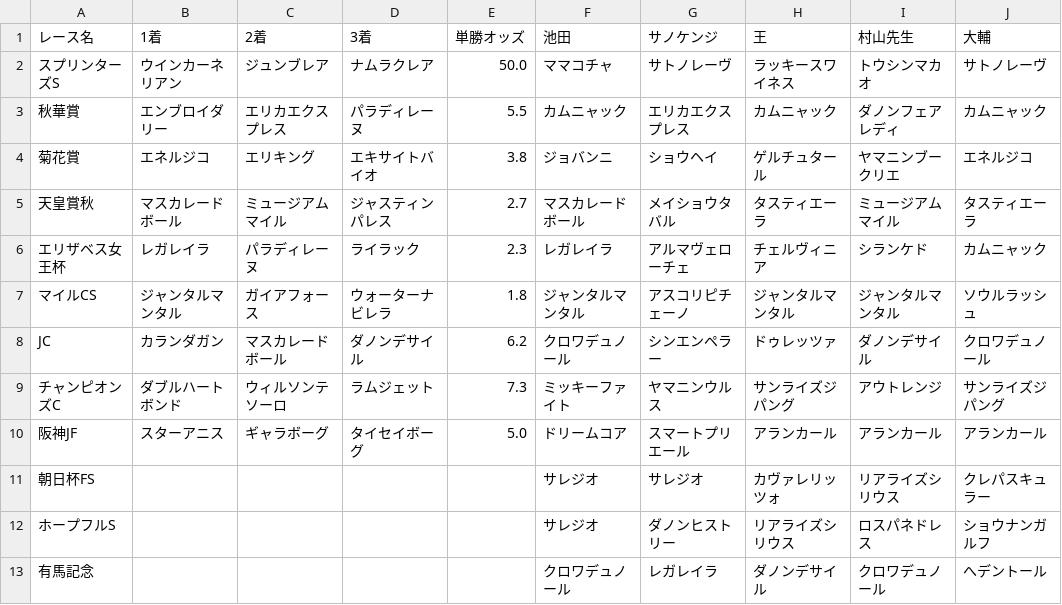
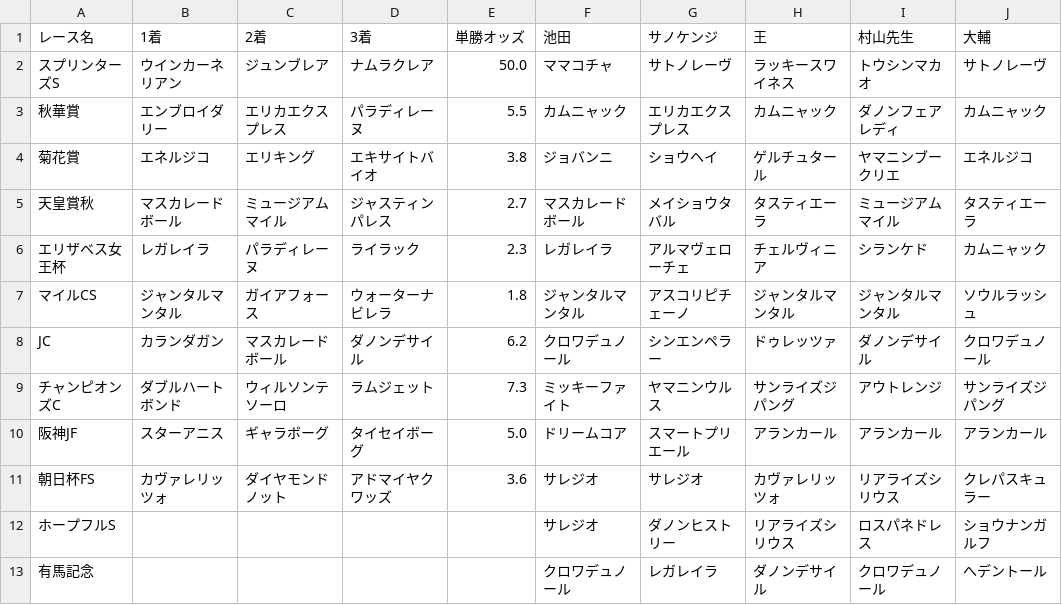
Before and after one commit to daisuke0508-san/jraautumn, a CSV file: data/results.csv, drawn as a sheet.

Commit message:
Update 朝日杯FS entry in results.csv

```diff
--- a/data/results.csv
+++ b/data/results.csv
@@ -10,3 +10,3 @@ JC,カランダガン,マスカレードボール,ダノンデサイル,6.2,ク
 阪神JF,スターアニス,ギャラボーグ,タイセイボーグ,5.0,ドリームコア,スマートプリエール,アランカール,アランカール,アランカール
-朝日杯FS,,,,,サレジオ,サレジオ,カヴァレリッツォ,リアライズシリウス,クレパスキュラー
+朝日杯FS,カヴァレリッツォ,ダイヤモンドノット,アドマイヤクワッズ,3.6,サレジオ,サレジオ,カヴァレリッツォ,リアライズシリウス,クレパスキュラー
 ホープフルS,,,,,サレジオ,ダノンヒストリー,リアライズシリウス,ロスパネドレス,ショウナンガルフ
```
